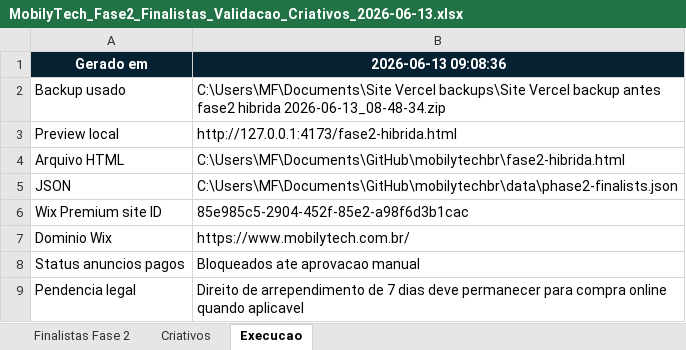
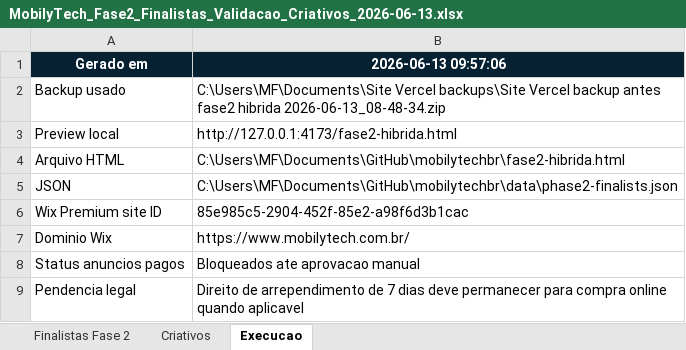
Before and after one commit to MobilyTechBR/mobilytechbr, an Excel workbook: docs/MobilyTech_Fase2_Finalistas_Validacao_Criativos_2026-06-13.xlsx, sheet Execucao, drawn as a sheet; values as stored, in another font and other column widths than the file's, no borders; the diff names each change by its address in the sheet, - before the commit and + after, or states it on an @@ line.

```diff
--- a/docs/MobilyTech_Fase2_Finalistas_Validacao_Criativos_2026-06-13.xlsx (sheet Execucao)
+++ b/docs/MobilyTech_Fase2_Finalistas_Validacao_Criativos_2026-06-13.xlsx (sheet Execucao)
-B1: 2026-06-13 09:08:36
+B1: 2026-06-13 09:57:06
```
Also changed, not shown: 4 other files.
